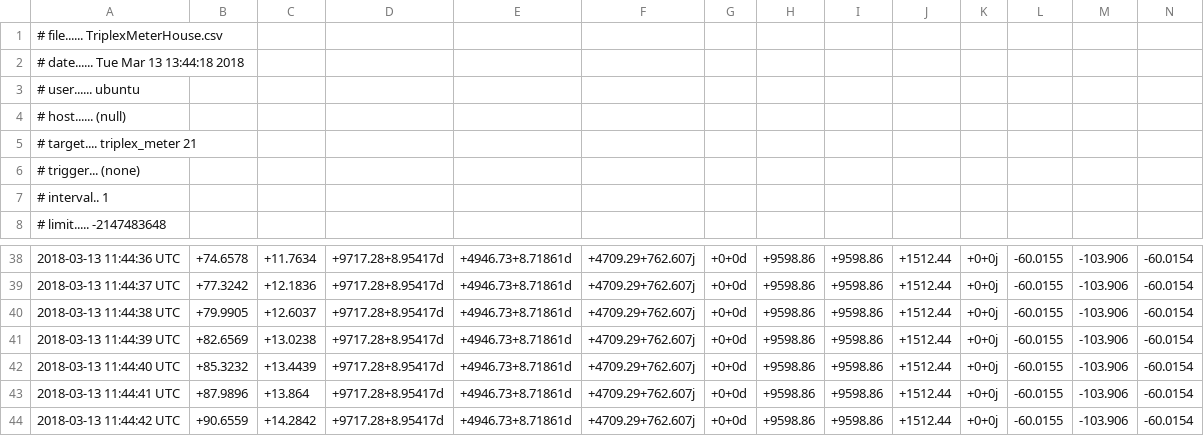
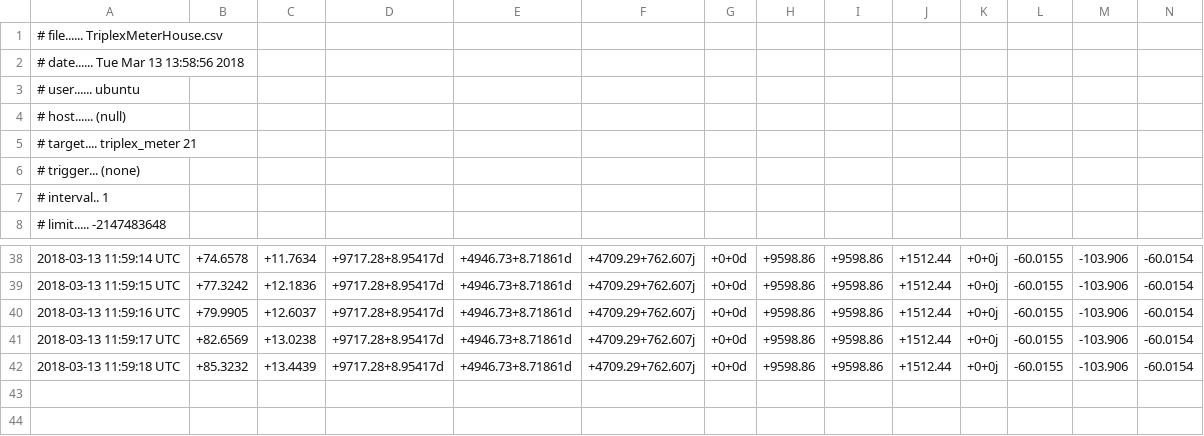
Before and after one commit to mafoti/blockchain-gridlabd, a CSV file: TriplexMeterHouse.csv, drawn as a sheet; only a part is shown, gaps mark what is left out; rows hold the shown columns only; the diff covers the shown part only; the diff names each change by its address in the sheet, - before the commit and + after, or states it on an @@ line.

```diff
--- a/TriplexMeterHouse.csv
+++ b/TriplexMeterHouse.csv
-A2: # date...... Tue Mar 13 13:44:18 2018
+A2: # date...... Tue Mar 13 13:58:56 2018
-A38: 2018-03-13 11:44:36 UTC
+A38: 2018-03-13 11:59:14 UTC
-A39: 2018-03-13 11:44:37 UTC
+A39: 2018-03-13 11:59:15 UTC
-A40: 2018-03-13 11:44:38 UTC
+A40: 2018-03-13 11:59:16 UTC
-A41: 2018-03-13 11:44:39 UTC
+A41: 2018-03-13 11:59:17 UTC
-A42: 2018-03-13 11:44:40 UTC
+A42: 2018-03-13 11:59:18 UTC
-row 43: 2018-03-13 11:44:41 UTC | +87.9896 | +13.864 | +9717.28+8.95417d | +4946.73+8.71861d | +4709.29+762.607j | +0+0d | +9598.86 | +9598.86 | +1512.44 | +0+0j | -60.0155 | -103.906 | -60.0154
-row 44: 2018-03-13 11:44:42 UTC | +90.6559 | +14.2842 | +9717.28+8.95417d | +4946.73+8.71861d | +4709.29+762.607j | +0+0d | +9598.86 | +9598.86 | +1512.44 | +0+0j | -60.0155 | -103.906 | -60.0154
```
Also changed, not shown: 28 edited cells elsewhere in this file, TripexNode645.csv, TriplexMeterInverter.csv, 7 other files.
